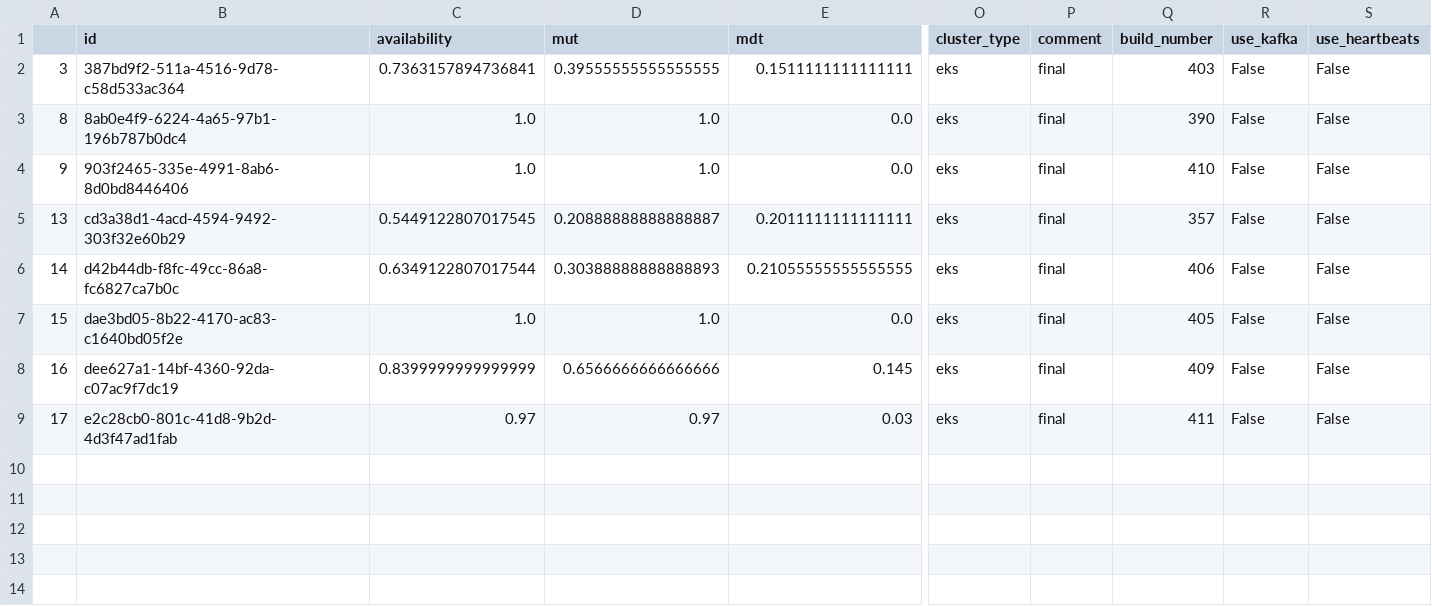
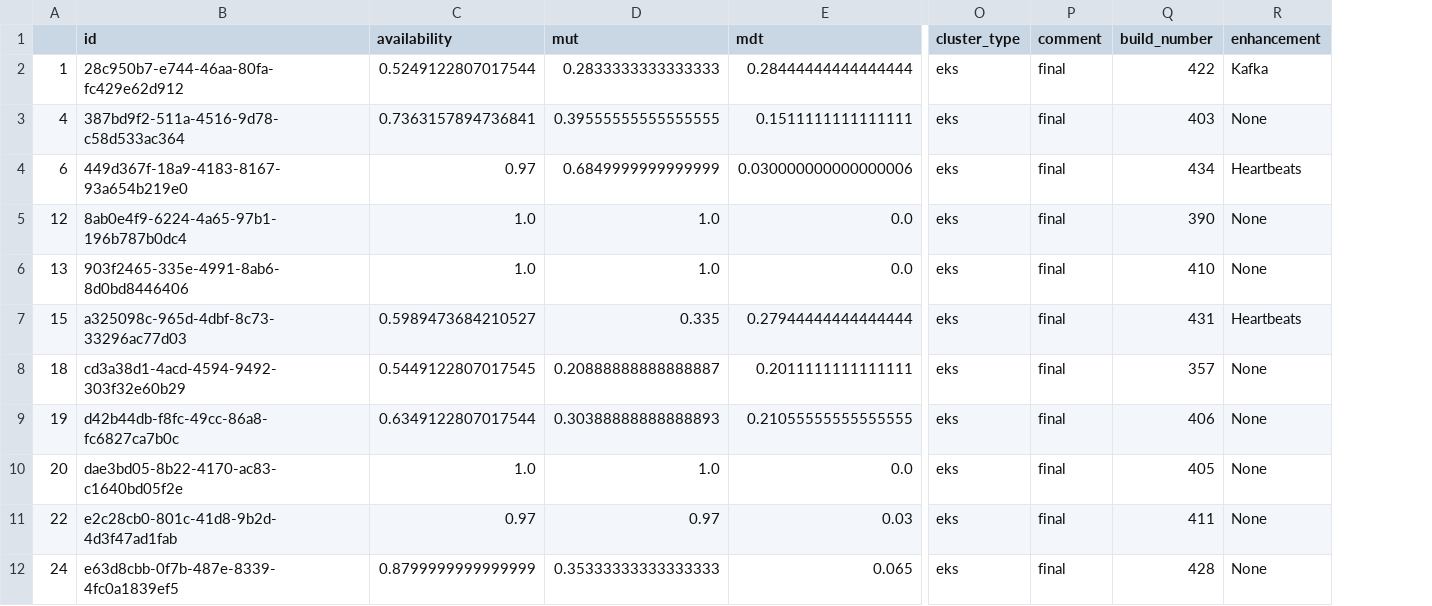
Before and after one commit to martonorova/msc-onlab, a CSV file: notebook/data/results_cleaned.csv, drawn as a sheet; only a part is shown, gaps mark what is left out; removed rows and columns are numbered as before the commit, all else as after; rows hold the shown columns only; the diff names each change by its address in the sheet, - before the commit and + after, or states it on an @@ line.

Commit message:
Create charts for comparing enhancements to baseline results

```diff
--- a/notebook/data/results_cleaned.csv
+++ b/notebook/data/results_cleaned.csv
-column R (use_kafka), rows 2-7: all False; row 9: False
-column S (use_heartbeats), rows 2-7: all False; row 9: False
+column R (enhancement), row 3: None; rows 5-6: None | None; rows 8-11: all None
+row 2: 1 | 28c950b7-e744-46aa-80fa-fc429e62d912 | 0.5249122807017544 | 0.2833333333333333 | 0.28444444444444444 | eks | final | 422 | Kafka
-A3: 3
+A3: 4
+row 4: 6 | 449d367f-18a9-4183-8167-93a654b219e0 | 0.97 | 0.6849999999999999 | 0.030000000000000006 | eks | final | 434 | Heartbeats
-A5: 8
+A5: 12
-A6: 9
+A6: 13
+row 7: 15 | a325098c-965d-4dbf-8c73-33296ac77d03 | 0.5989473684210527 | 0.335 | 0.27944444444444444 | eks | final | 431 | Heartbeats
-A8: 13
+A8: 18
-A9: 14
+A9: 19
-A10: 15
+A10: 20
-row 8: 16 | dee627a1-14bf-4360-92da-c07ac9f7dc19 | 0.8399999999999999 | 0.6566666666666666 | 0.145 | eks | final | 409 | False | False
-A11: 17
+A11: 22
+row 12: 24 | e63d8cbb-0f7b-487e-8339-4fc0a1839ef5 | 0.8799999999999999 | 0.35333333333333333 | 0.065 | eks | final | 428 | None
```
Also changed, not shown: 2 other files.
